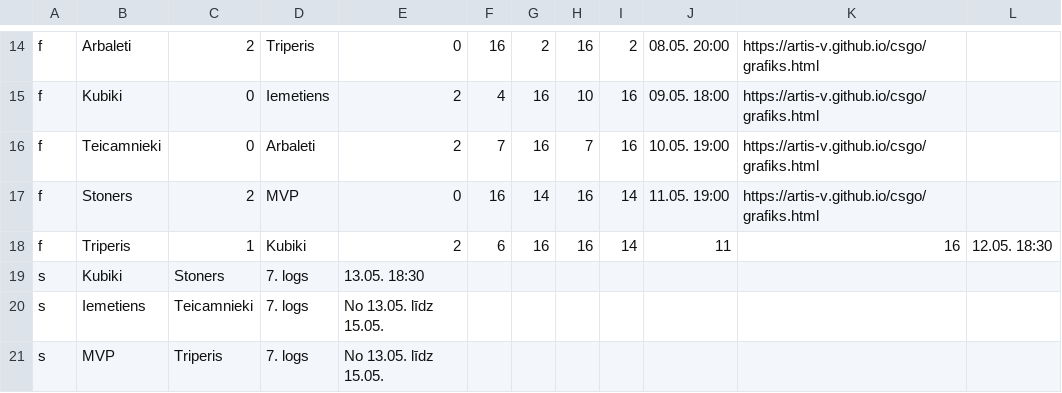
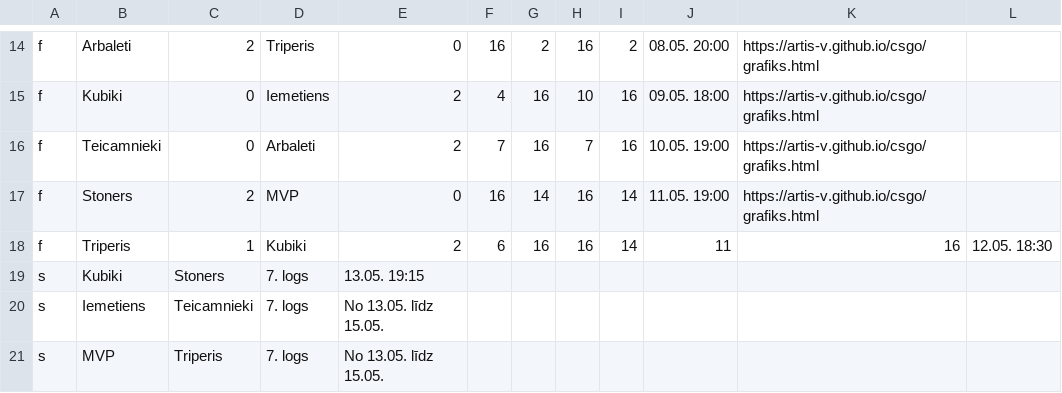
Before and after one commit to artis-v/artis-v.github.io, a CSV file: csgo/liga.csv, drawn as a sheet; only a part is shown, gaps mark what is left out; the diff names each change by its address in the sheet, - before the commit and + after, or states it on an @@ line.

Commit message:
Update liga.csv

```diff
--- a/csgo/liga.csv
+++ b/csgo/liga.csv
-E19: 13.05. 18:30
+E19: 13.05. 19:15
```
